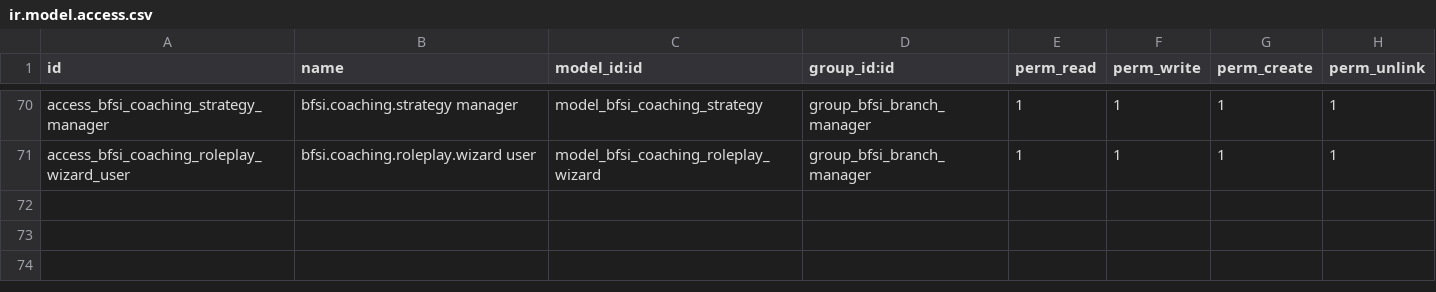
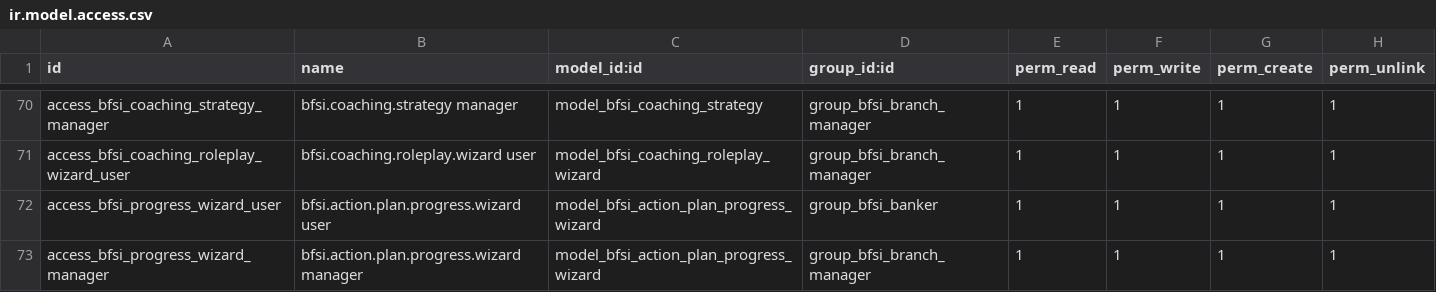
Before and after one commit to biztinct/health, a CSV file: addons/hr_development_ai/security/ir.model.access.csv, drawn as a sheet; only a part is shown, gaps mark what is left out; the diff names each change by its address in the sheet, - before the commit and + after, or states it on an @@ line.

Commit message:
feat: Introduce BFSI action plan progress wizard, enhance coaching session actions and manager dashboard interactivity, and refine AI coach panel quick action visibility.

```diff
--- a/addons/hr_development_ai/security/ir.model.access.csv
+++ b/addons/hr_development_ai/security/ir.model.access.csv
+row 72: access_bfsi_progress_wizard_user | bfsi.action.plan.progress.wizard user | model_bfsi_action_plan_progress_wizard | group_bfsi_banker | 1 | 1 | 1 | 1
+row 73: access_bfsi_progress_wizard_manager | bfsi.action.plan.progress.wizard manager | model_bfsi_action_plan_progress_wizard | group_bfsi_branch_manager | 1 | 1 | 1 | 1
```
Also changed, not shown: 12 other files.
